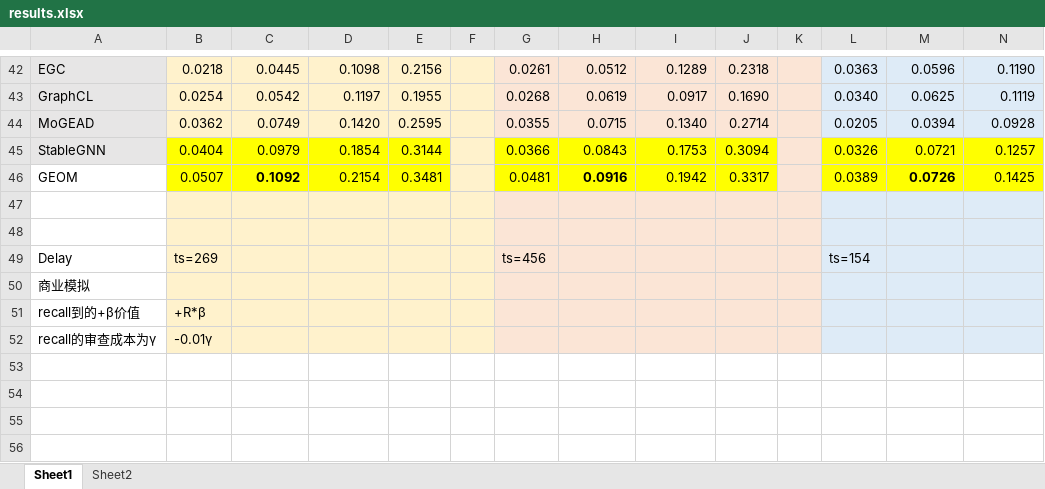
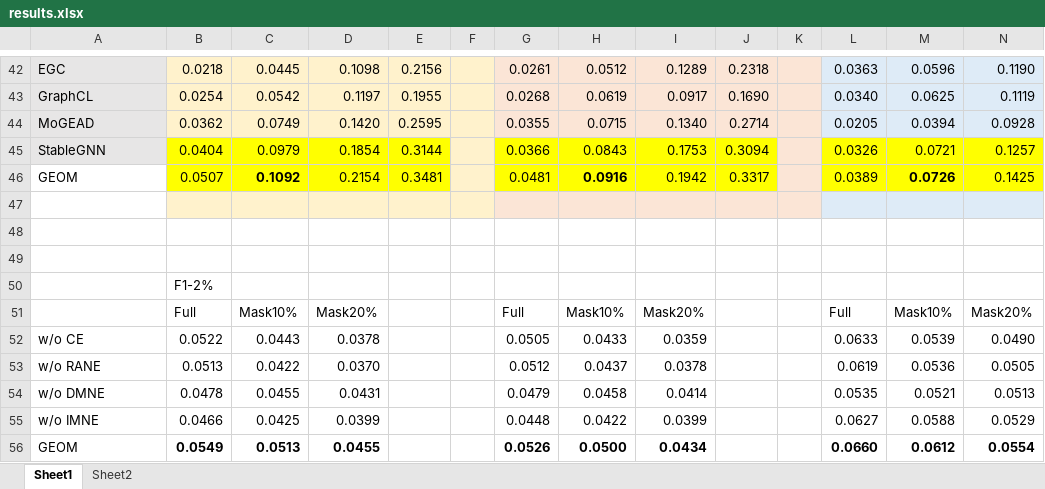
Before and after one commit to ZaccWu/GeoGNNGraphDetect, an Excel workbook: results.xlsx, sheet Sheet1, drawn as a sheet; only a part is shown, gaps mark what is left out; values as stored, in another font and other column widths than the file's, no borders; removed rows and columns are numbered as before the commit, all else as after; rows hold the shown columns only; the diff covers the shown part only; the diff names each change by its address in the sheet, - before the commit and + after, or states it on an @@ line.

```diff
--- a/results.xlsx (sheet Sheet1)
+++ b/results.xlsx (sheet Sheet1)
-B48:F49 fill: #FFF2CC
+B48:F49 fill: none
-G48:K49 fill: #FBE5D6
+G48:K49 fill: none
-L48:N49 fill: #DEEBF7
+L48:N49 fill: none
-row 49: Delay | ts=269 |  |  |  |  | ts=456 |  |  |  |  | ts=154
+row 49: (empty)
-row 50: 商业模拟
-row 51: recall到的+β价值 | +R*β
-row 52: recall的审查成本为γ | -0.01γ
+row 50:  | F1-2%
+row 51:  | Full | Mask10% | Mask20% |  |  | Full | Mask10% | Mask20% |  |  | Full | Mask10% | Mask20%
+row 52: w/o CE | 0.0522 | 0.0443 | 0.0378 |  |  | 0.0505 | 0.0433 | 0.0359 |  |  | 0.0633 | 0.0539 | 0.0490
+row 53: w/o RANE | 0.0513 | 0.0422 | 0.0370 |  |  | 0.0512 | 0.0437 | 0.0378 |  |  | 0.0619 | 0.0536 | 0.0505
+row 54: w/o DMNE | 0.0478 | 0.0455 | 0.0431 |  |  | 0.0479 | 0.0458 | 0.0414 |  |  | 0.0535 | 0.0521 | 0.0513
+row 55: w/o IMNE | 0.0466 | 0.0425 | 0.0399 |  |  | 0.0448 | 0.0422 | 0.0399 |  |  | 0.0627 | 0.0588 | 0.0529
+row 56: GEOM | 0.0549 | 0.0513 | 0.0455 |  |  | 0.0526 | 0.0500 | 0.0434 |  |  | 0.0660 | 0.0612 | 0.0554
```
Also changed, not shown: cell formats elsewhere in this sheet, 3 other files.
